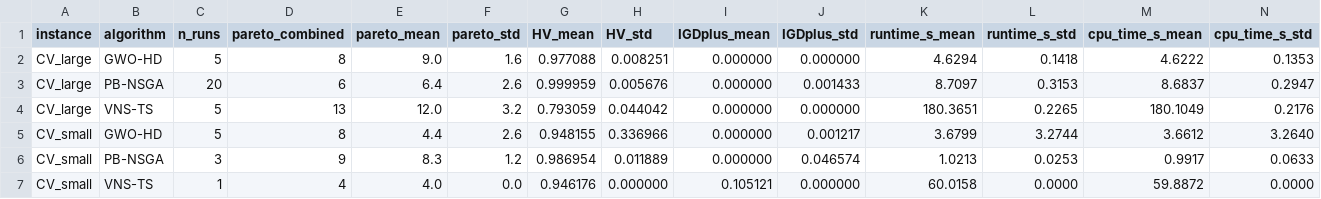
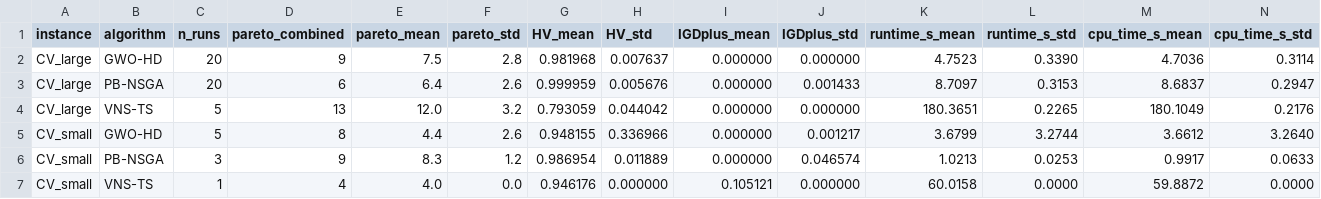
Before and after one commit to letangphuquy/cita26-drnd-flood-relief-central-vn, a CSV file: paper/exp2_metrics.csv, drawn as a sheet; removed rows and columns are numbered as before the commit, all else as after; the diff names each change by its address in the sheet, - before the commit and + after, or states it on an @@ line.

Commit message:
results/exp2: regenerate metrics CSV, figures and paper PDF with 20-seed GWO-HD
exp2_metrics.csv: HV/IGD+/RT aggregated over 20 PB-NSGA, 20 GWO-HD, 5 VNS-TS seeds
figures: Pareto plots, hub frequency bar charts, hub heatmaps for CV-Small and CV-Large
maps: solution maps for CV-Small and CV-Large
paper/main.pdf: compiled from updated exp2_metrics.csv

```diff
--- a/paper/exp2_metrics.csv
+++ b/paper/exp2_metrics.csv
-row 2: CV_large | GWO-HD | 5 | 8 | 9.0 | 1.6 | 0.977088 | 0.008251 | 0.000000 | 0.000000 | 4.6294 | 0.1418 | 4.6222 | 0.1353
+row 2: CV_large | GWO-HD | 20 | 9 | 7.5 | 2.8 | 0.981968 | 0.007637 | 0.000000 | 0.000000 | 4.7523 | 0.3390 | 4.7036 | 0.3114
```
Also changed, not shown: results/exp2/exp2_metrics.csv, 9 other files.
